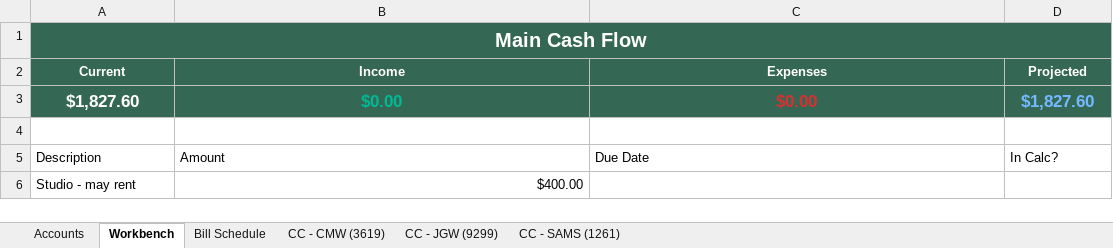
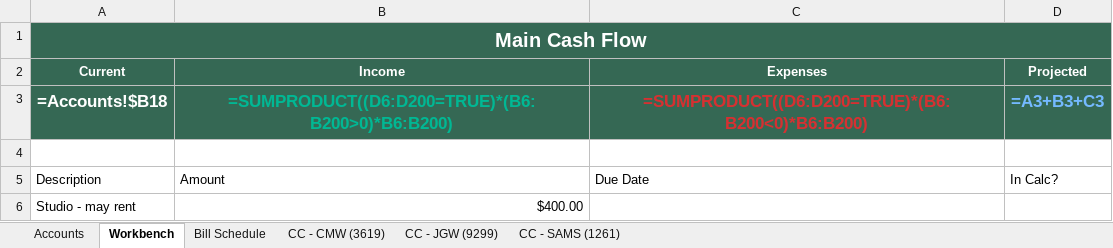
Before and after one commit to Cmwilson05/budget-manager, an Excel workbook: budget-manager.xlsx, sheet Workbench, drawn as a sheet; values as stored, in another font and other column widths than the file's, no borders; formulas without a stored value are shown as written; charts and pictures and conditional formats and table styles not drawn; removed rows and columns are numbered as before the commit, all else as after; the diff names each change by its address in the sheet, - before the commit and + after, or states it on an @@ line.

```diff
--- a/budget-manager.xlsx (sheet Workbench)
+++ b/budget-manager.xlsx (sheet Workbench)
-row 3: $1,827.60 | $0.00 | $0.00 | $1,827.60
+row 3: =Accounts!$B18 | =SUMPRODUCT((D6:D200=TRUE)*(B6:B200>0)*B6:B200) | =SUMPRODUCT((D6:D200=TRUE)*(B6:B200<0)*B6:B200) | =A3+B3+C3
```
Also changed, not shown: sheet CC - JGW (9299), sheet CC - SAMS (1261), sheet CC - CMW (3619), sheet Accounts, sheet Bill Schedule, charts or pictures, 1 other file.
